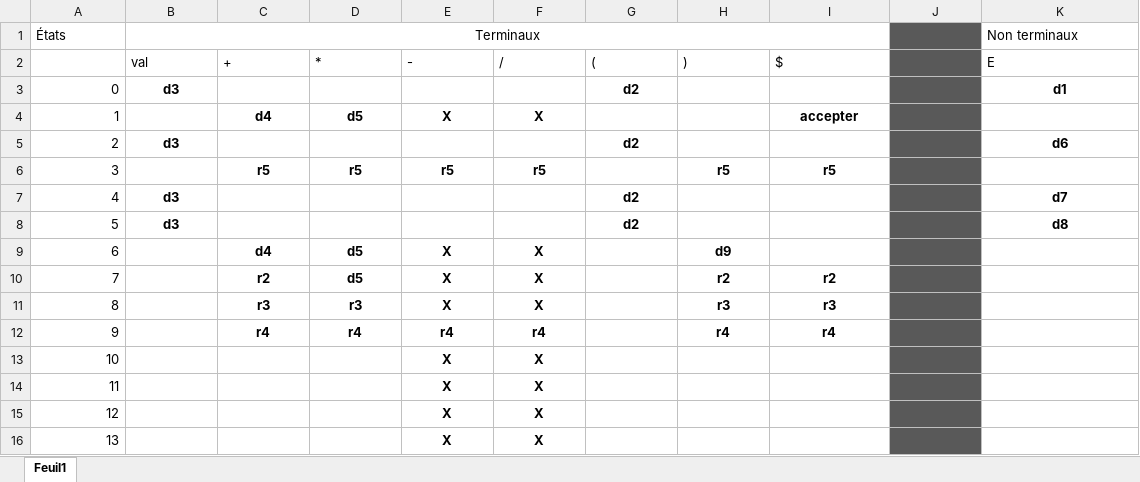
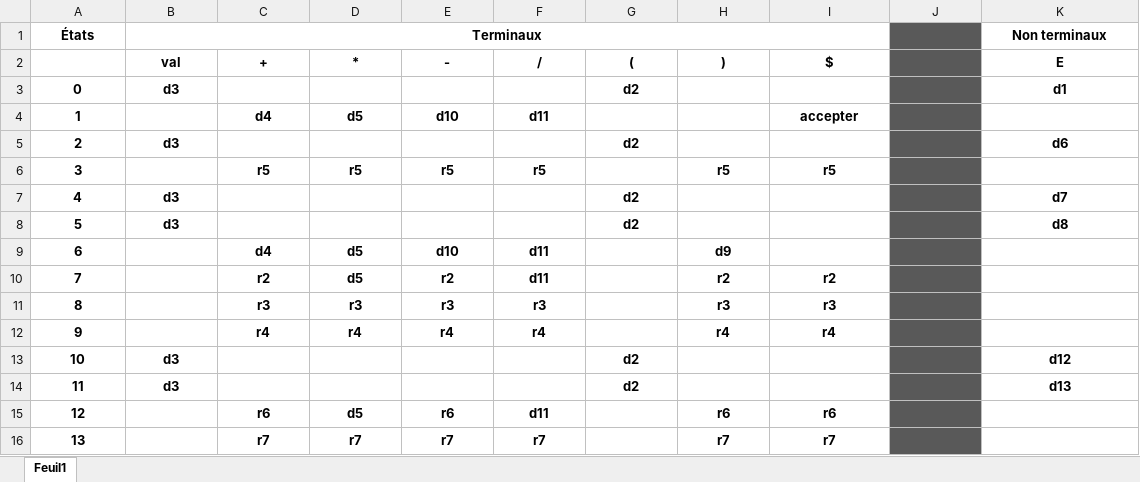
Before and after one commit to TeamBurtonPain/Grammaire_Langage_TD_TS, an Excel workbook: Table analyse.xlsx, sheet Feuil1, drawn as a sheet; values as stored, in another font and other column widths than the file's, no borders; conditional formats and table styles not drawn; the diff names each change by its address in the sheet, - before the commit and + after, or states it on an @@ line.

```diff
--- a/Table analyse.xlsx (sheet Feuil1)
+++ b/Table analyse.xlsx (sheet Feuil1)
-A1:B1 bold: off
+A1:B1 bold: on
-A1 alignment: left
+A1 alignment: center
@@ K1 bold: off → on, alignment: left → center @@
@@ B2:K2 bold: off → on, alignment: left → center @@
@@ A3:A16 bold: off → on, alignment: right → center @@
-E4 (-): X
+E4 (-): d10
-F4 (/): X
+F4 (/): d11
-E9 (-): X
+E9 (-): d10
-F9:F10 (/): X
+F9:F10 (/): d11
-E10 (-): X
+E10 (-): r2
-E11 (-): X
+E11 (-): r3
-F11 (/): X
+F11 (/): r3
-B13:B14 (val): (empty)
+B13:B14 (val): d3
-E13:E14 (-): X
+E13:E14 (-): (empty)
-F13:F14 (/): X
+F13:F14 (/): (empty)
-G13:G14 ((): (empty)
+G13:G14 ((): d2
-K13 (E): (empty)
+K13 (E): d12
-K14 (E): (empty)
+K14 (E): d13
-C15 (+): (empty)
+C15 (+): r6
-D15 (*): (empty)
+D15 (*): d5
-E15 (-): X
+E15 (-): r6
-F15 (/): X
+F15 (/): d11
-H15 ()): (empty)
+H15 ()): r6
-I15 ($): (empty)
+I15 ($): r6
-C16 (+): (empty)
+C16 (+): r7
-D16 (*): (empty)
+D16 (*): r7
-E16 (-): X
+E16 (-): r7
-F16 (/): X
+F16 (/): r7
-H16 ()): (empty)
+H16 ()): r7
-I16 ($): (empty)
+I16 ($): r7
```
Also changed, not shown: 21 other files.
